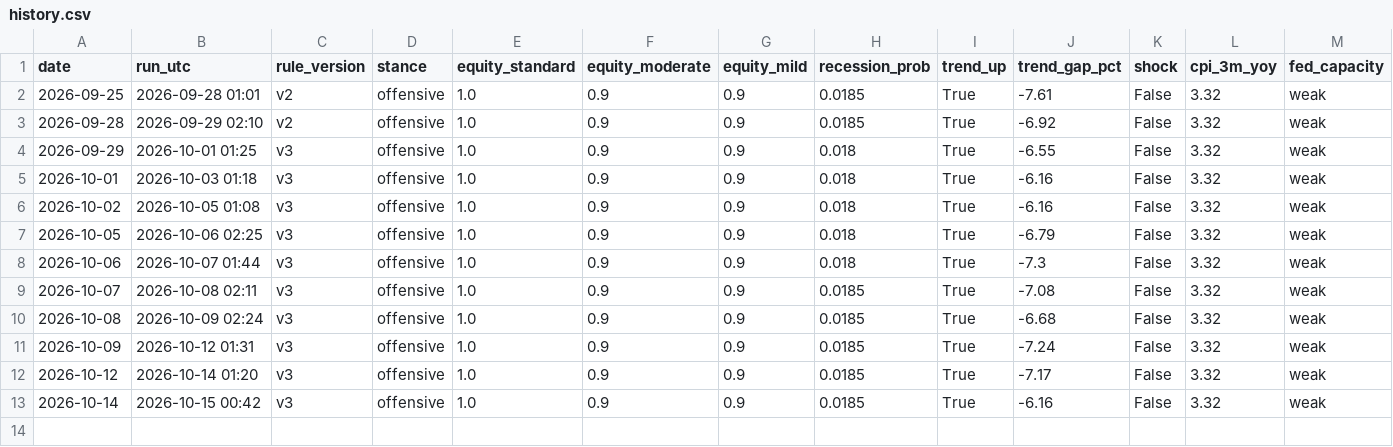
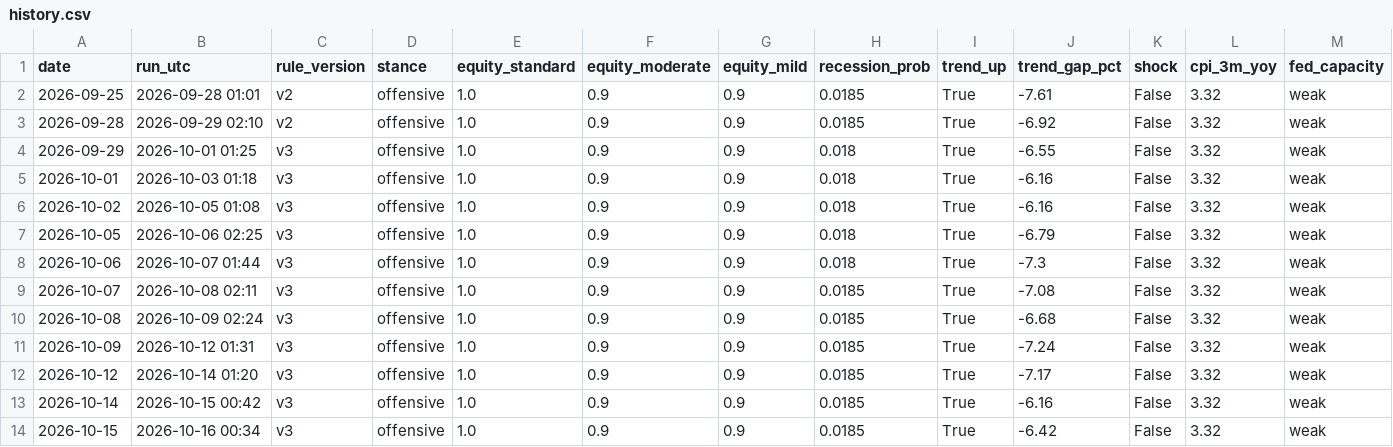
Before and after one commit to memoryfraction/AWLPilot-Public, a CSV file: macro/data/history.csv, drawn as a sheet; only a part is shown; rows hold the shown columns only; the diff names each change by its address in the sheet, - before the commit and + after, or states it on an @@ line.

```diff
--- a/macro/data/history.csv
+++ b/macro/data/history.csv
+row 14: 2026-10-15 | 2026-10-16 00:34 | v3 | offensive | 1.0 | 0.9 | 0.9 | 0.0185 | True | -6.42 | False | 3.32 | weak
```
Also changed, not shown: macro/data/ledger.csv, 2 other files.
